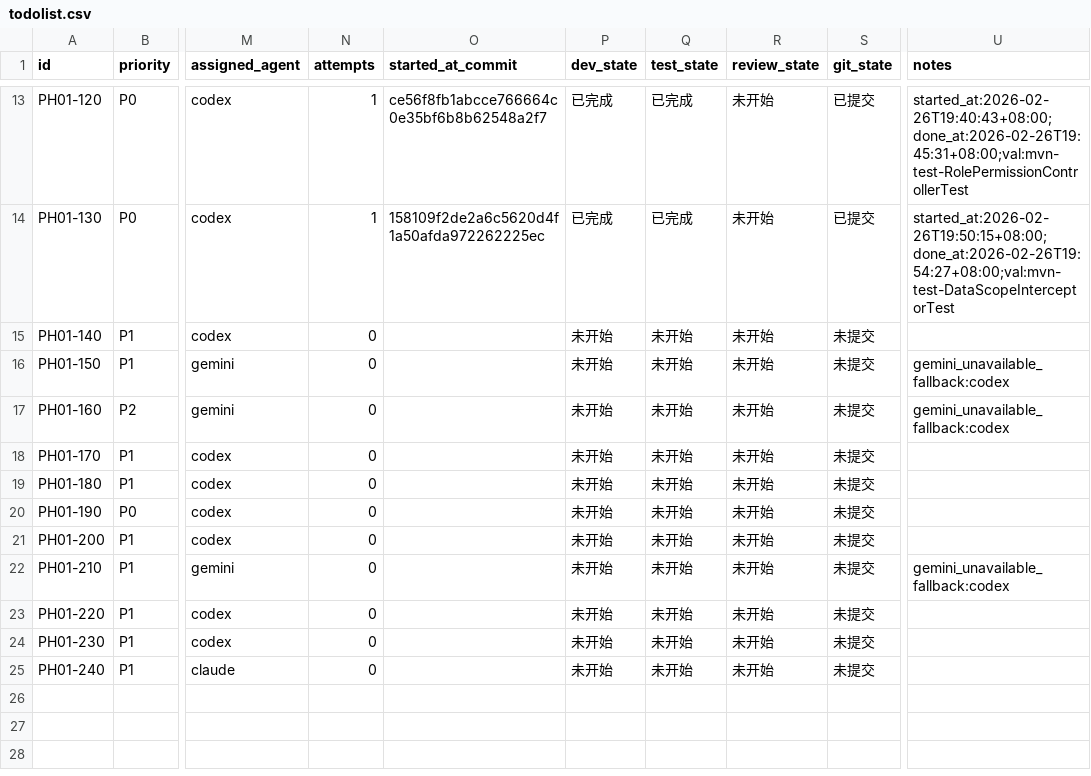
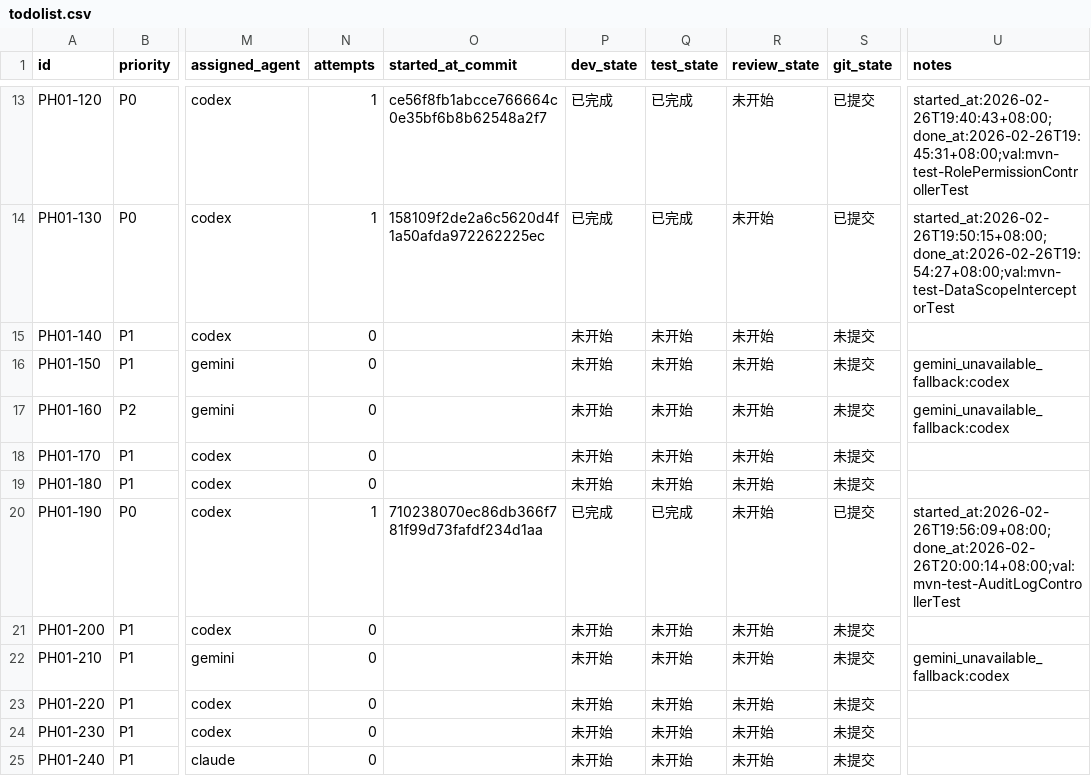
Before and after one commit to hangsome/labor_system_ai_test, a CSV file: phases/phase-01-foundation/todolist.csv, drawn as a sheet; only a part is shown, gaps mark what is left out; the diff names each change by its address in the sheet, - before the commit and + after, or states it on an @@ line.

```diff
--- a/phases/phase-01-foundation/todolist.csv
+++ b/phases/phase-01-foundation/todolist.csv
-N20 (attempts): 0
+N20 (attempts): 1
-O20 (started_at_commit): (empty)
+O20 (started_at_commit): 710238070ec86db366f781f99d73fafdf234d1aa
-P20 (dev_state): 未开始
+P20 (dev_state): 已完成
-Q20 (test_state): 未开始
+Q20 (test_state): 已完成
-S20 (git_state): 未提交
+S20 (git_state): 已提交
-U20 (notes): (empty)
+U20 (notes): started_at:2026-02-26T19:56:09+08:00;done_at:2026-02-26T20:00:14+08:00;val:mvn-test-AuditLogControllerTest
```
Also changed, not shown: todolist.csv, 13 other files.
